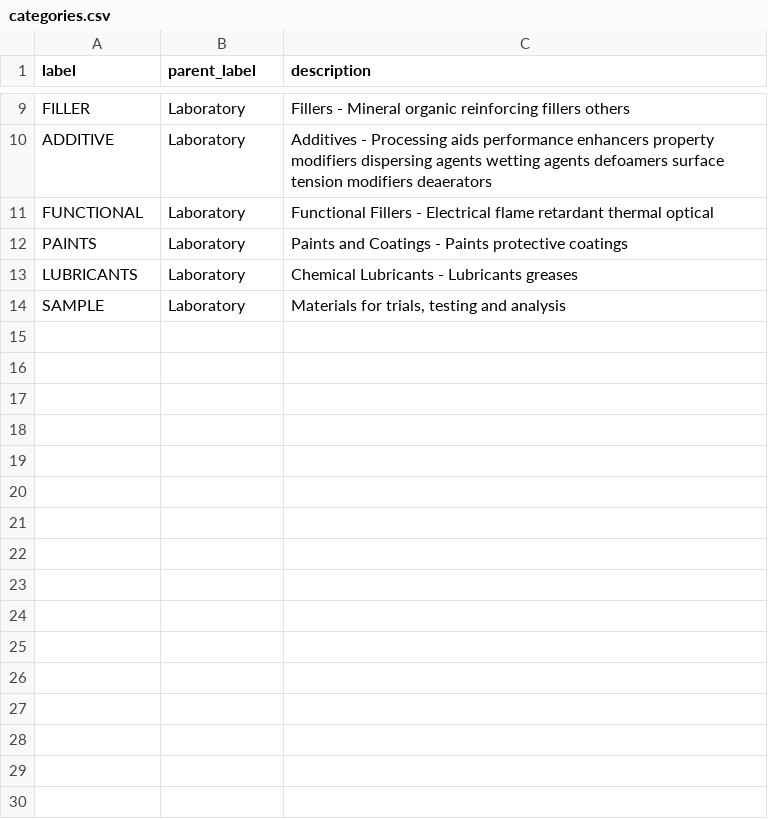
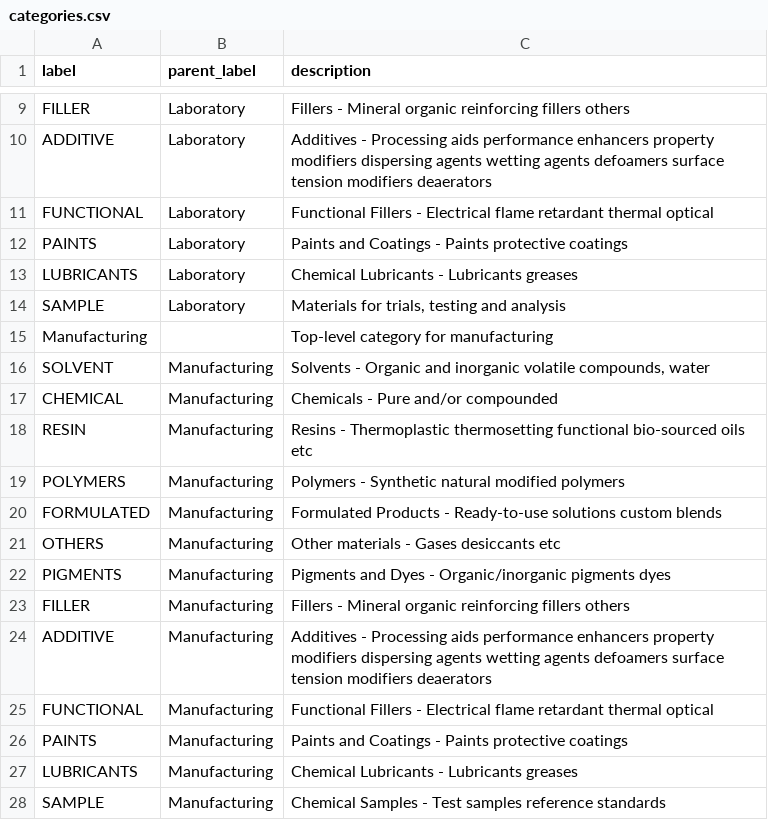
Before and after one commit to aummind/dolibarr, a CSV file: scripts/import-templates/categories.csv, drawn as a sheet; only a part is shown, gaps mark what is left out.

Commit message:
chore(import): add Manufacturing parent + sub-categories; link sample products to Manufacturing>SOLVENT

```diff
--- a/scripts/import-templates/categories.csv
+++ b/scripts/import-templates/categories.csv
@@ -14 +14,15 @@ LUBRICANTS,Laboratory,Chemical Lubricants - Lubricants greases
 SAMPLE,Laboratory,"Materials for trials, testing and analysis"
+Manufacturing,,Top-level category for manufacturing
+SOLVENT,Manufacturing,"Solvents - Organic and inorganic volatile compounds, water"
+CHEMICAL,Manufacturing,Chemicals - Pure and/or compounded
+RESIN,Manufacturing,Resins - Thermoplastic thermosetting functional bio-sourced oils etc
+POLYMERS,Manufacturing,Polymers - Synthetic natural modified polymers
+FORMULATED,Manufacturing,Formulated Products - Ready-to-use solutions custom blends
+OTHERS,Manufacturing,Other materials - Gases desiccants etc
+PIGMENTS,Manufacturing,Pigments and Dyes - Organic/inorganic pigments dyes
+FILLER,Manufacturing,Fillers - Mineral organic reinforcing fillers others
+ADDITIVE,Manufacturing,Additives - Processing aids performance enhancers property modifiers dispersing agents wetting agents defoamers surface tension modifiers deaerators
+FUNCTIONAL,Manufacturing,Functional Fillers - Electrical flame retardant thermal optical
+PAINTS,Manufacturing,Paints and Coatings - Paints protective coatings
+LUBRICANTS,Manufacturing,Chemical Lubricants - Lubricants greases
+SAMPLE,Manufacturing,Chemical Samples - Test samples reference standards
```
Also changed, not shown: 1 other file.
